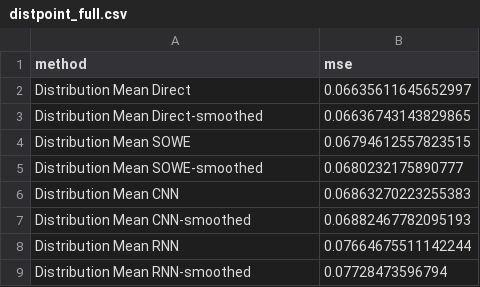
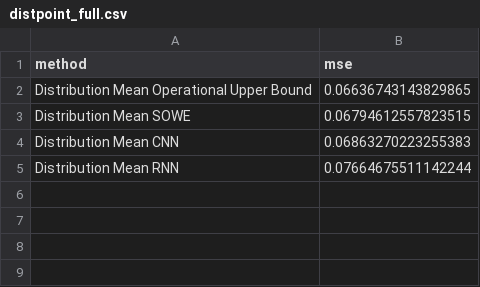
Before and after one commit to oxinabox/ColoringNames.jl, a CSV file: expr/round2/results/distpoint_full.csv, drawn as a sheet.

```diff
--- a/expr/round2/results/distpoint_full.csv
+++ b/expr/round2/results/distpoint_full.csv
@@ -1,9 +1,5 @@
 "method","mse"
-"Distribution Mean Direct",0.06635611645652997
-"Distribution Mean Direct-smoothed",0.06636743143829865
+"Distribution Mean Operational Upper Bound",0.06636743143829865
 "Distribution Mean SOWE",0.06794612557823515
-"Distribution Mean SOWE-smoothed",0.0680232175890777
 "Distribution Mean CNN",0.06863270223255383
-"Distribution Mean CNN-smoothed",0.06882467782095193
 "Distribution Mean RNN",0.07664675511142244
-"Distribution Mean RNN-smoothed",0.07728473596794
```
Also changed, not shown: expr/round2/results/distpoint_extrapo.csv, expr/round2/results/distpoint_ord.csv, 7 other files.
